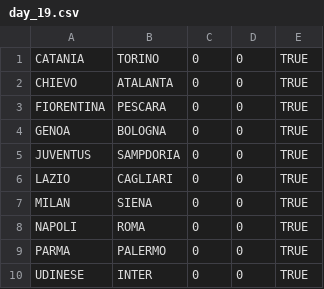
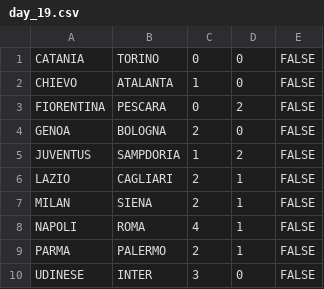
Before and after one commit to rfocardi/data, a CSV file: SERIE_A/2012/days/day_19.csv, drawn as a sheet.

Commit message:
giornata 19

```diff
--- a/SERIE_A/2012/days/day_19.csv
+++ b/SERIE_A/2012/days/day_19.csv
@@ -1,10 +1,10 @@
-CATANIA;TORINO;0;0;TRUE
-CHIEVO;ATALANTA;0;0;TRUE
-FIORENTINA;PESCARA;0;0;TRUE
-GENOA;BOLOGNA;0;0;TRUE
-JUVENTUS;SAMPDORIA;0;0;TRUE
-LAZIO;CAGLIARI;0;0;TRUE
-MILAN;SIENA;0;0;TRUE
-NAPOLI;ROMA;0;0;TRUE
-PARMA;PALERMO;0;0;TRUE
-UDINESE;INTER;0;0;TRUE
+CATANIA;TORINO;0;0;FALSE
+CHIEVO;ATALANTA;1;0;FALSE
+FIORENTINA;PESCARA;0;2;FALSE
+GENOA;BOLOGNA;2;0;FALSE
+JUVENTUS;SAMPDORIA;1;2;FALSE
+LAZIO;CAGLIARI;2;1;FALSE
+MILAN;SIENA;2;1;FALSE
+NAPOLI;ROMA;4;1;FALSE
+PARMA;PALERMO;2;1;FALSE
+UDINESE;INTER;3;0;FALSE
```
